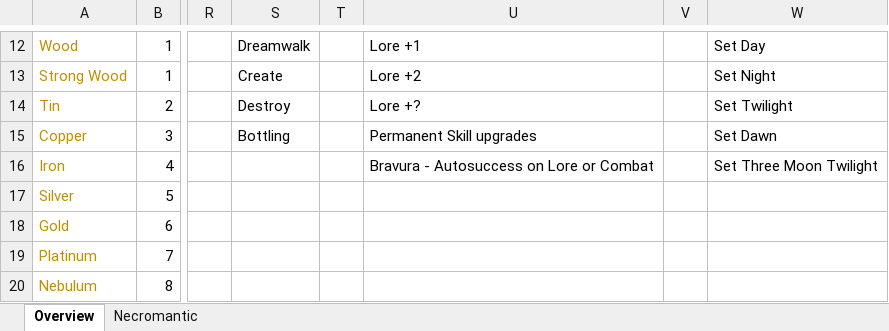
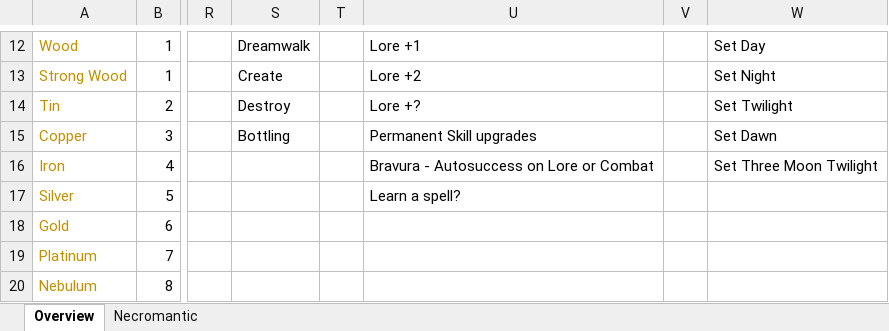
Before and after one commit to Zocatvous/RandoPlant, an Excel workbook: docs/effects_workbook_.xlsx, sheet Overview, drawn as a sheet; only a part is shown, gaps mark what is left out; values as stored, in another font and other column widths than the file's, no borders; the diff names each change by its address in the sheet, - before the commit and + after, or states it on an @@ line.

```diff
--- a/docs/effects_workbook_.xlsx (sheet Overview)
+++ b/docs/effects_workbook_.xlsx (sheet Overview)
-U17: (empty)
+U17: Learn a spell?
```
Also changed, not shown: 14 other files.
